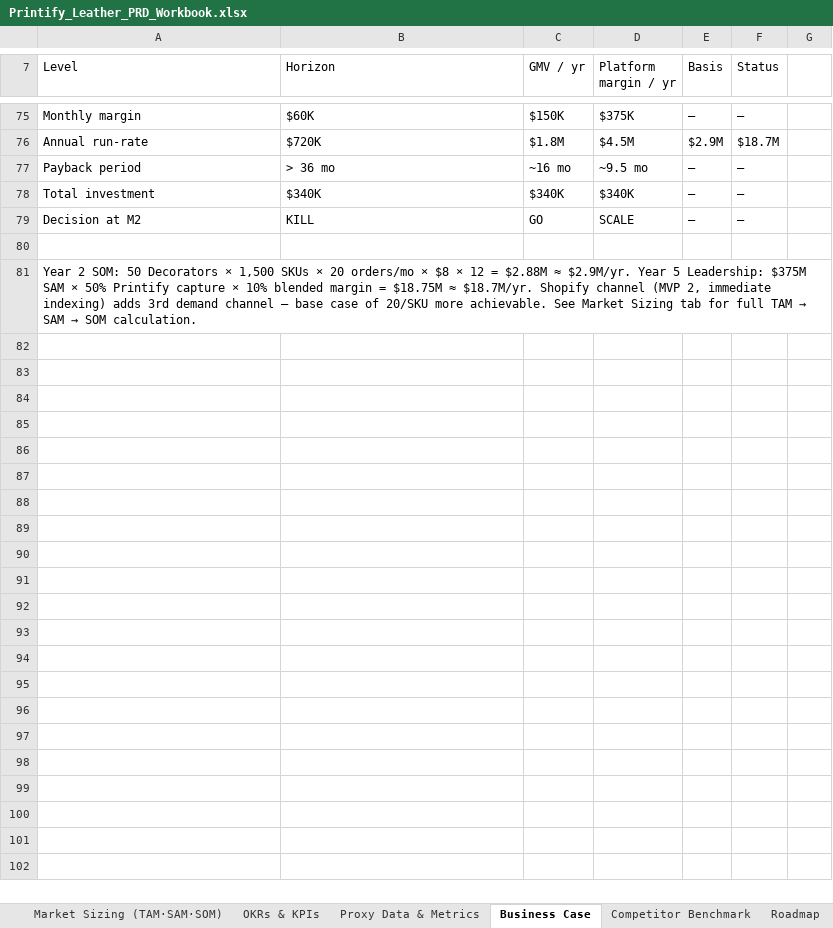
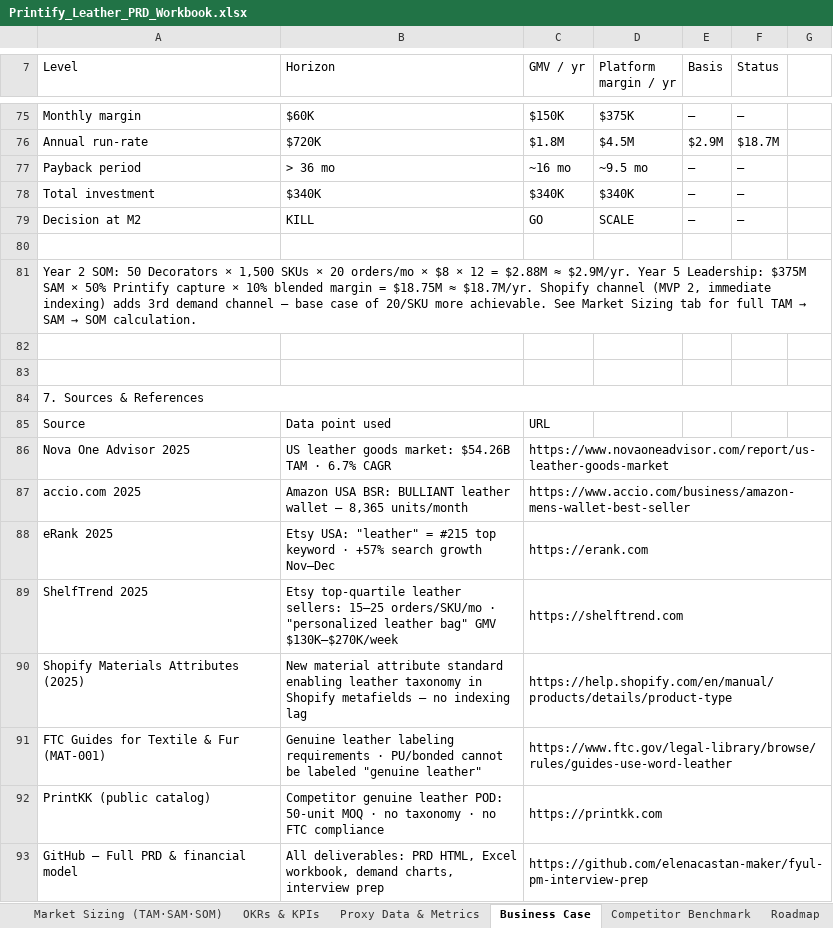
Before and after one commit to elenacastan-maker/fyul-pm-interview-prep, an Excel workbook: output/Printify_Leather_PRD_Workbook.xlsx, sheet Business Case, drawn as a sheet; only a part is shown, gaps mark what is left out; values as stored, in another font and other column widths than the file's, no cell formats; charts and pictures not drawn; the diff names each change by its address in the sheet, - before the commit and + after, or states it on an @@ line.

```diff
--- a/output/Printify_Leather_PRD_Workbook.xlsx (sheet Business Case)
+++ b/output/Printify_Leather_PRD_Workbook.xlsx (sheet Business Case)
+row 82: (empty)
+row 83: (empty)
+row 84: 7. Sources & References
+row 85: Source | Data point used | URL
+row 86: Nova One Advisor 2025 | US leather goods market: $54.26B TAM · 6.7% CAGR | https://www.novaoneadvisor.com/report/us-leather-goods-market
+row 87: accio.com 2025 | Amazon USA BSR: BULLIANT leather wallet — 8,365 units/month | https://www.accio.com/business/amazon-mens-wallet-best-seller
+row 88: eRank 2025 | Etsy USA: "leather" = #215 top keyword · +57% search growth Nov–Dec | https://erank.com
+row 89: ShelfTrend 2025 | Etsy top-quartile leather sellers: 15–25 orders/SKU/mo · "personalized leather bag" GMV $130K–$270K/week | https://shelftrend.com
+row 90: Shopify Materials Attributes (2025) | New material attribute standard enabling leather taxonomy in Shopify metafields — no indexing lag | https://help.shopify.com/en/manual/products/details/product-type
+row 91: FTC Guides for Textile & Fur (MAT-001) | Genuine leather labeling requirements · PU/bonded cannot be labeled "genuine leather" | https://www.ftc.gov/legal-library/browse/rules/guides-use-word-leather
+row 92: PrintKK (public catalog) | Competitor genuine leather POD: 50-unit MOQ · no taxonomy · no FTC compliance | https://printkk.com
+row 93: GitHub — Full PRD & financial model | All deliverables: PRD HTML, Excel workbook, demand charts, interview prep | https://github.com/elenacastan-maker/fyul-pm-interview-prep
```
Also changed, not shown: sheet Implementation Map, sheet Roadmap, sheet OKRs & KPIs, sheet Competitor Benchmark, sheet Market Sizing (TAM·SAM·SOM), sheet Proxy Data & Metrics, cell formats, output/finals/Printify_Leather_PRD_Workbook.xlsx.
